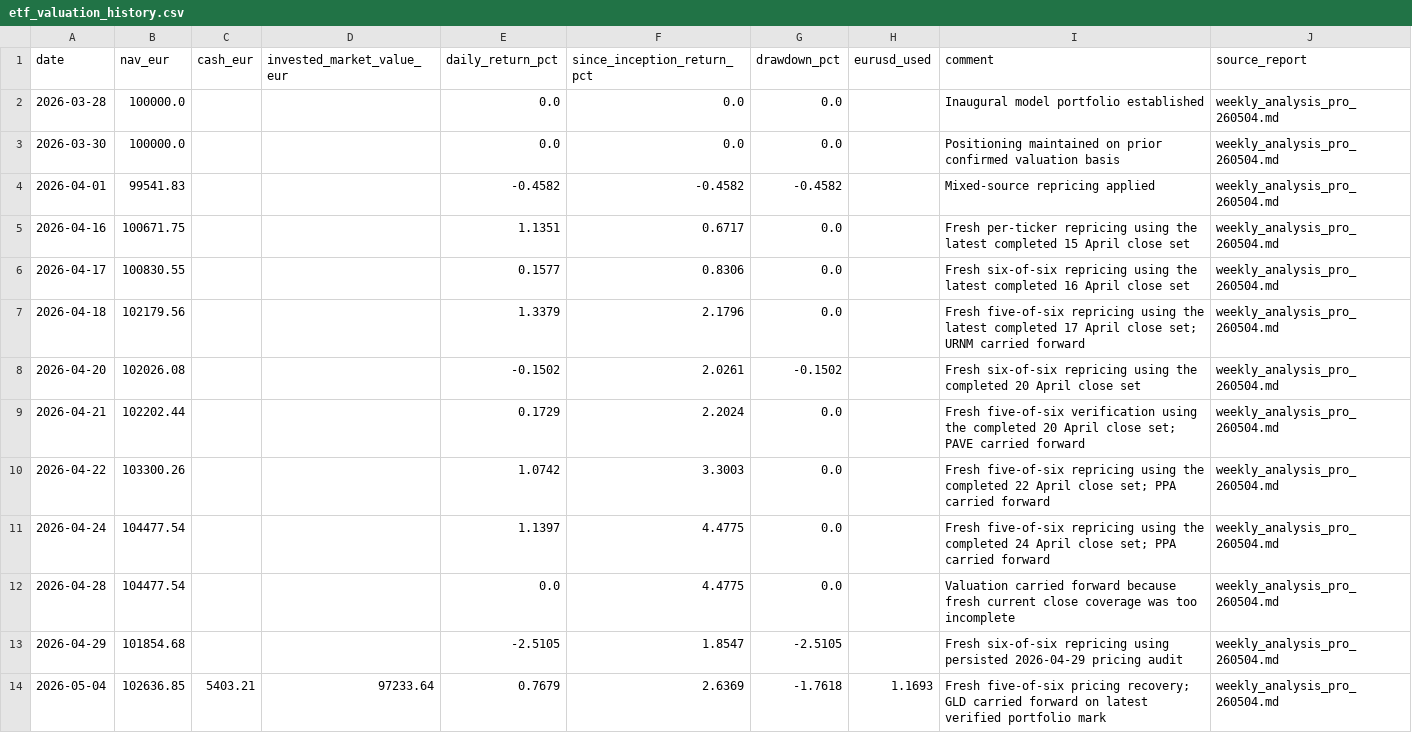
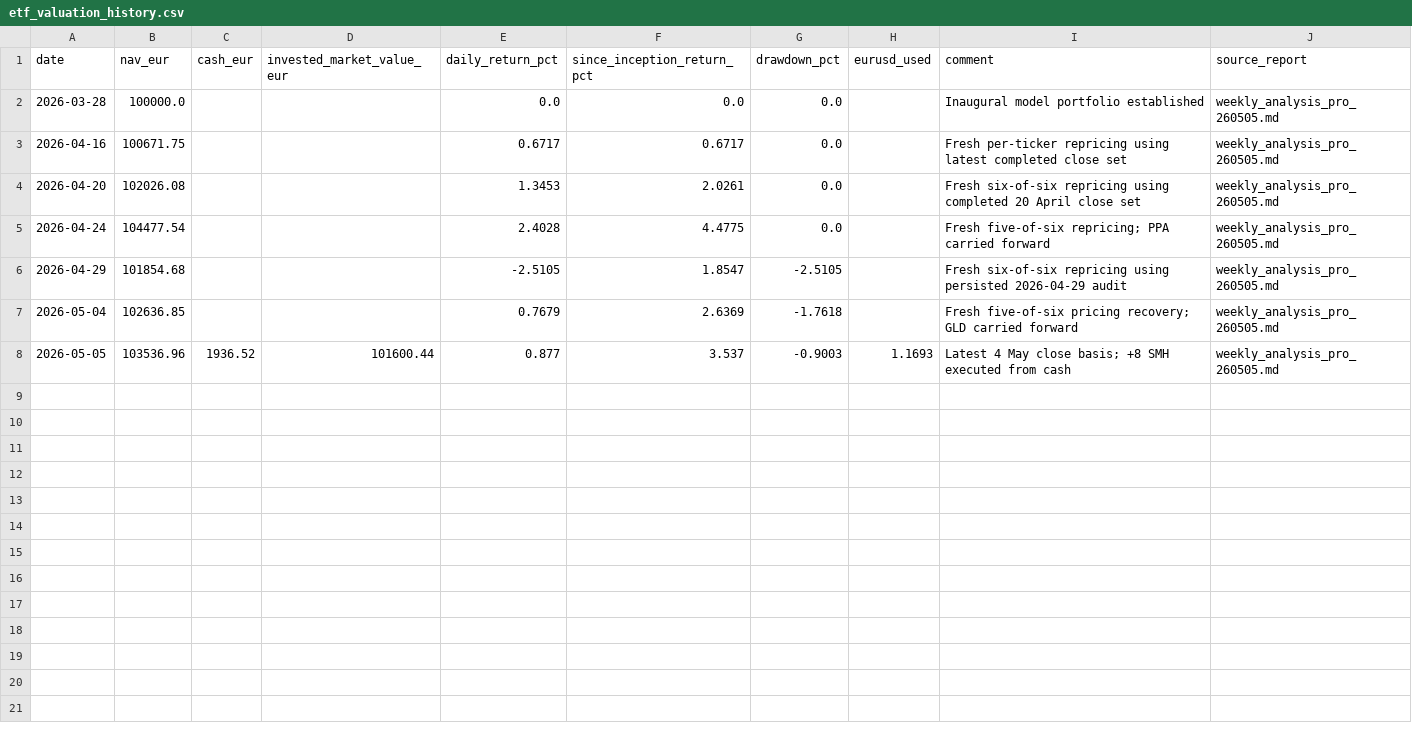
Before and after one commit to market-predictions/weekly-etf, a CSV file: output/etf_valuation_history.csv, drawn as a sheet.

```diff
--- a/output/etf_valuation_history.csv
+++ b/output/etf_valuation_history.csv
@@ -1,14 +1,8 @@
 date,nav_eur,cash_eur,invested_market_value_eur,daily_return_pct,since_inception_return_pct,drawdown_pct,eurusd_used,comment,source_report
-2026-03-28,100000.0,,,0.0,0.0,0.0,,Inaugural model portfolio established,weekly_analysis_pro_260504.md
-2026-03-30,100000.0,,,0.0,0.0,0.0,,Positioning maintained on prior confirmed valuation basis,weekly_analysis_pro_260504.md
-2026-04-01,99541.83,,,-0.4582,-0.4582,-0.4582,,Mixed-source repricing applied,weekly_analysis_pro_260504.md
-2026-04-16,100671.75,,,1.1351,0.6717,0.0,,Fresh per-ticker repricing using the latest completed 15 April close set,weekly_analysis_pro_260504.md
-2026-04-17,100830.55,,,0.1577,0.8306,0.0,,Fresh six-of-six repricing using the latest completed 16 April close set,weekly_analysis_pro_260504.md
-2026-04-18,102179.56,,,1.3379,2.1796,0.0,,Fresh five-of-six repricing using the latest completed 17 April close set; URNM carried forward,weekly_analysis_pro_260504.md
-2026-04-20,102026.08,,,-0.1502,2.0261,-0.1502,,Fresh six-of-six repricing using the completed 20 April close set,weekly_analysis_pro_260504.md
-2026-04-21,102202.44,,,0.1729,2.2024,0.0,,Fresh five-of-six verification using the completed 20 April close set; PAVE carried forward,weekly_analysis_pro_260504.md
-2026-04-22,103300.26,,,1.0742,3.3003,0.0,,Fresh five-of-six repricing using the completed 22 April close set; PPA carried forward,weekly_analysis_pro_260504.md
-2026-04-24,104477.54,,,1.1397,4.4775,0.0,,Fresh five-of-six repricing using the completed 24 April close set; PPA carried forward,weekly_analysis_pro_260504.md
-2026-04-28,104477.54,,,0.0,4.4775,0.0,,Valuation carried forward because fresh current close coverage was too incomplete,weekly_analysis_pro_260504.md
-2026-04-29,101854.68,,,-2.5105,1.8547,-2.5105,,Fresh six-of-six repricing using persisted 2026-04-29 pricing audit,weekly_analysis_pro_260504.md
-2026-05-04,102636.85,5403.21,97233.64,0.7679,2.6369,-1.7618,1.1693,Fresh five-of-six pricing recovery; GLD carried forward on latest verified portfolio mark,weekly_analysis_pro_260504.md
+2026-03-28,100000.0,,,0.0,0.0,0.0,,Inaugural model portfolio established,weekly_analysis_pro_260505.md
+2026-04-16,100671.75,,,0.6717,0.6717,0.0,,Fresh per-ticker repricing using latest completed close set,weekly_analysis_pro_260505.md
+2026-04-20,102026.08,,,1.3453,2.0261,0.0,,Fresh six-of-six repricing using completed 20 April close set,weekly_analysis_pro_260505.md
+2026-04-24,104477.54,,,2.4028,4.4775,0.0,,Fresh five-of-six repricing; PPA carried forward,weekly_analysis_pro_260505.md
+2026-04-29,101854.68,,,-2.5105,1.8547,-2.5105,,Fresh six-of-six repricing using persisted 2026-04-29 audit,weekly_analysis_pro_260505.md
+2026-05-04,102636.85,,,0.7679,2.6369,-1.7618,,Fresh five-of-six pricing recovery; GLD carried forward,weekly_analysis_pro_260505.md
+2026-05-05,103536.96,1936.52,101600.44,0.877,3.537,-0.9003,1.1693,Latest 4 May close basis; +8 SMH executed from cash,weekly_analysis_pro_260505.md
```
Also changed, not shown: output/etf_recommendation_scorecard.csv, output/etf_trade_ledger.csv, 1 other file.
